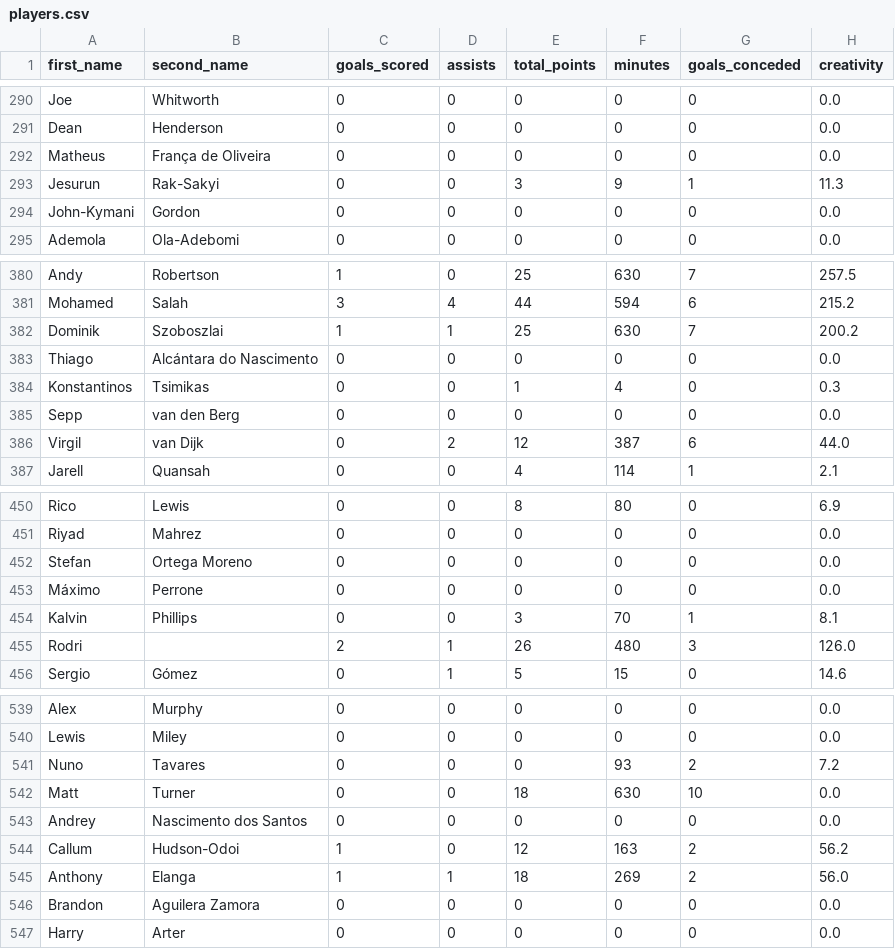
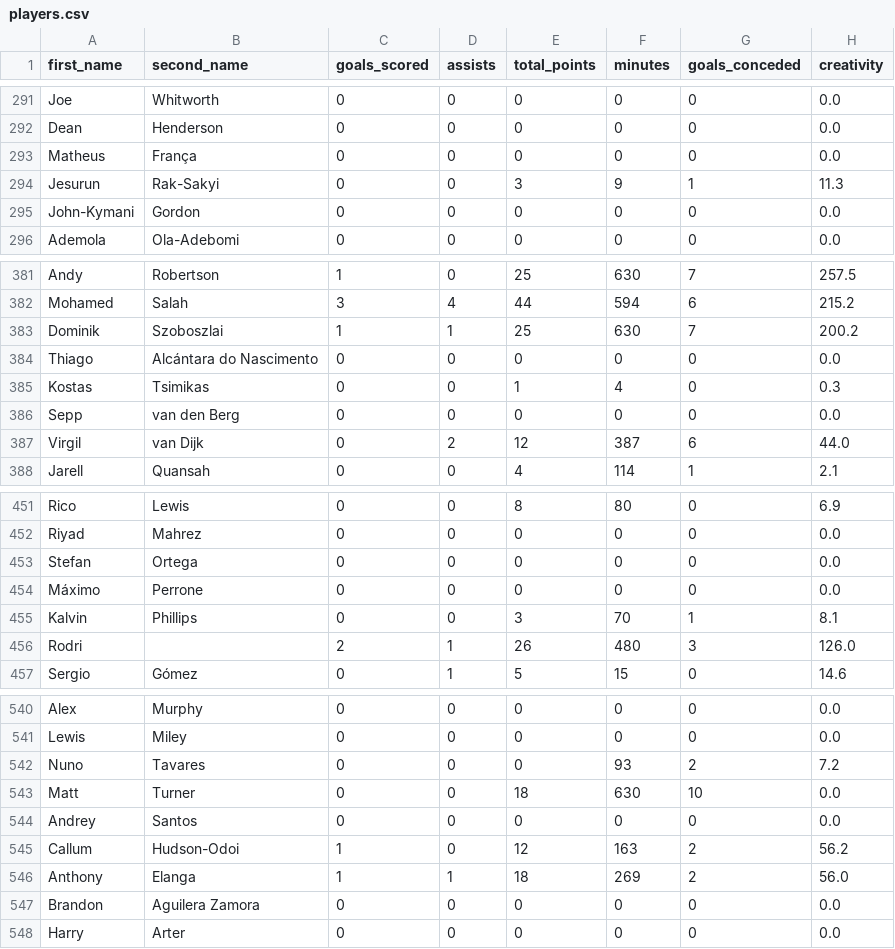
Before and after one commit to JaiMorjaria/FPLLM, a CSV file: players.csv, drawn as a sheet; only a part is shown, gaps mark what is left out; addresses are those after the commit; the diff covers the shown part only; the diff names each change by its address in the sheet, - before the commit and + after, or states it on an @@ line.

```diff
--- a/players.csv
+++ b/players.csv
-B293 (second_name): França de Oliveira
+B293 (second_name): França
-A385 (first_name): Konstantinos
+A385 (first_name): Kostas
-B453 (second_name): Ortega Moreno
+B453 (second_name): Ortega
-B544 (second_name): Nascimento dos Santos
+B544 (second_name): Santos
```
Also changed, not shown: 5 added rows and 4 edited cells elsewhere in this file, 9 other files.
